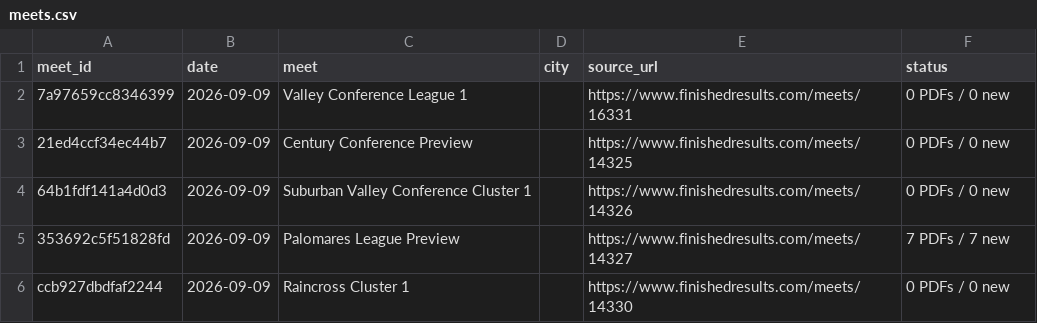
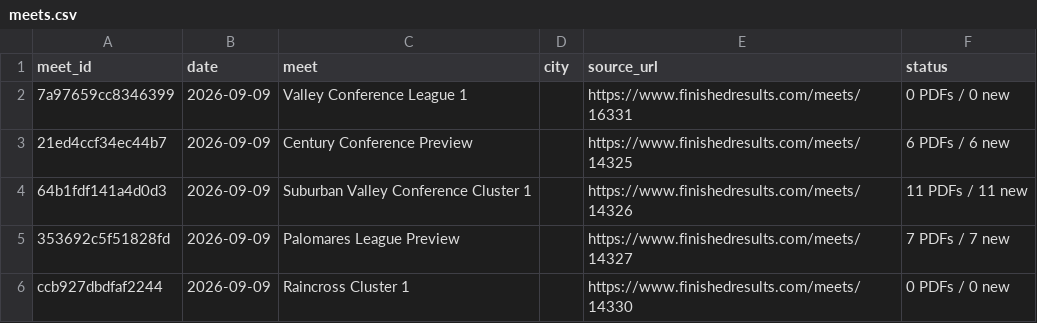
Before and after one commit to jorgerodriguez12-netizen/-west-torrance-xc-2026, a CSV file: data/meets.csv, drawn as a sheet; only a part is shown.

```diff
--- a/data/meets.csv
+++ b/data/meets.csv
@@ -2,4 +2,4 @@ meet_id,date,meet,city,source_url,status
 7a97659cc8346399,2026-09-09,Valley Conference League 1,,https://www.finishedresults.com/meets/16331,0 PDFs / 0 new
-21ed4ccf34ec44b7,2026-09-09,Century Conference Preview,,https://www.finishedresults.com/meets/14325,0 PDFs / 0 new
-64b1fdf141a4d0d3,2026-09-09,Suburban Valley Conference Cluster 1,,https://www.finishedresults.com/meets/14326,0 PDFs / 0 new
+21ed4ccf34ec44b7,2026-09-09,Century Conference Preview,,https://www.finishedresults.com/meets/14325,6 PDFs / 6 new
+64b1fdf141a4d0d3,2026-09-09,Suburban Valley Conference Cluster 1,,https://www.finishedresults.com/meets/14326,11 PDFs / 11 new
 353692c5f51828fd,2026-09-09,Palomares League Preview,,https://www.finishedresults.com/meets/14327,7 PDFs / 7 new
```
